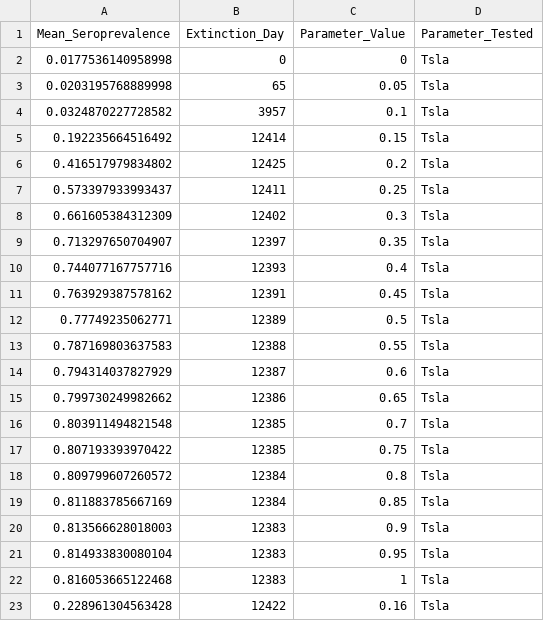
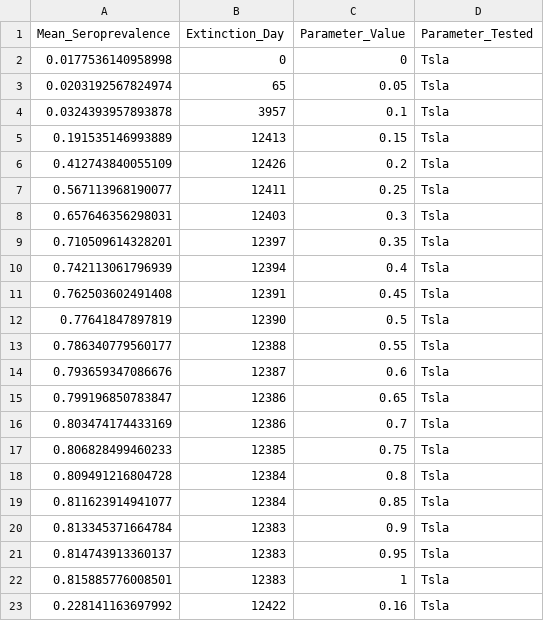
Before and after one commit to One-Health-Research-Consulting/RVF_SIR_Model, a CSV file: All_Files_For_Publication/Data_for_sensitivity_analysis/Tsla vs Mean Seroprevalence and Extinction Day.csv, drawn as a sheet.

```diff
--- a/All_Files_For_Publication/Data_for_sensitivity_analysis/Tsla vs Mean Seroprevalence and Extinction Day.csv
+++ b/All_Files_For_Publication/Data_for_sensitivity_analysis/Tsla vs Mean Seroprevalence and Extinction Day.csv
@@ -2,22 +2,22 @@
 0.0177536140958998,0,0,"Tsla"
-0.0203195768889998,65,0.05,"Tsla"
-0.0324870227728582,3957,0.1,"Tsla"
-0.192235664516492,12414,0.15,"Tsla"
-0.416517979834802,12425,0.2,"Tsla"
-0.573397933993437,12411,0.25,"Tsla"
-0.661605384312309,12402,0.3,"Tsla"
-0.713297650704907,12397,0.35,"Tsla"
-0.744077167757716,12393,0.4,"Tsla"
-0.763929387578162,12391,0.45,"Tsla"
-0.77749235062771,12389,0.5,"Tsla"
-0.787169803637583,12388,0.55,"Tsla"
-0.794314037827929,12387,0.6,"Tsla"
-0.799730249982662,12386,0.65,"Tsla"
-0.803911494821548,12385,0.7,"Tsla"
-0.807193393970422,12385,0.75,"Tsla"
-0.809799607260572,12384,0.8,"Tsla"
-0.811883785667169,12384,0.85,"Tsla"
-0.813566628018003,12383,0.9,"Tsla"
-0.814933830080104,12383,0.95,"Tsla"
-0.816053665122468,12383,1,"Tsla"
-0.228961304563428,12422,0.16,"Tsla"
+0.0203192567824974,65,0.05,"Tsla"
+0.0324393957893878,3957,0.1,"Tsla"
+0.191535146993889,12413,0.15,"Tsla"
+0.412743840055109,12426,0.2,"Tsla"
+0.567113968190077,12411,0.25,"Tsla"
+0.657646356298031,12403,0.3,"Tsla"
+0.710509614328201,12397,0.35,"Tsla"
+0.742113061796939,12394,0.4,"Tsla"
+0.762503602491408,12391,0.45,"Tsla"
+0.77641847897819,12390,0.5,"Tsla"
+0.786340779560177,12388,0.55,"Tsla"
+0.793659347086676,12387,0.6,"Tsla"
+0.799196850783847,12386,0.65,"Tsla"
+0.803474174433169,12386,0.7,"Tsla"
+0.806828499460233,12385,0.75,"Tsla"
+0.809491216804728,12384,0.8,"Tsla"
+0.811623914941077,12384,0.85,"Tsla"
+0.813345371664784,12383,0.9,"Tsla"
+0.814743913360137,12383,0.95,"Tsla"
+0.815885776008501,12383,1,"Tsla"
+0.228141163697992,12422,0.16,"Tsla"
```
Also changed, not shown: All_Files_For_Publication/Data_for_sensitivity_analysis/Tasl vs Mean Seroprevalence and Extinction Day.csv, All_Files_For_Publication/Data_for_sensitivity_analysis/epsilon vs Mean Seroprevalence and Extinction Day.csv, 57 other files.
